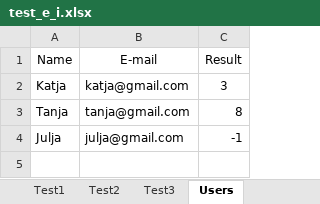
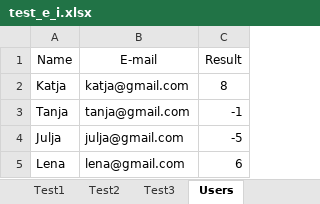
Before and after one commit to OlgaKuvs/extroversion_introversion_test, an Excel workbook: test_e_i.xlsx, sheet Users, drawn as a sheet; values as stored, in another font and other column widths than the file's, no borders; the diff names each change by its address in the sheet, - before the commit and + after, or states it on an @@ line.

Commit message:
Fix bug with overwriting user information in the worksheet

```diff
--- a/test_e_i.xlsx (sheet Users)
+++ b/test_e_i.xlsx (sheet Users)
-C2 (Result): 3
+C2 (Result): 8
-C3 (Result): 8
+C3 (Result): -1
-C4 (Result): -1
+C4 (Result): -5
+row 5: Lena | lena@gmail.com | 6
```
Also changed, not shown: 1 other file.
